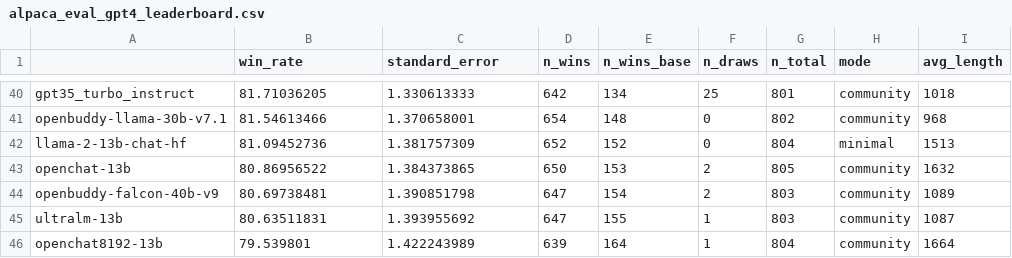
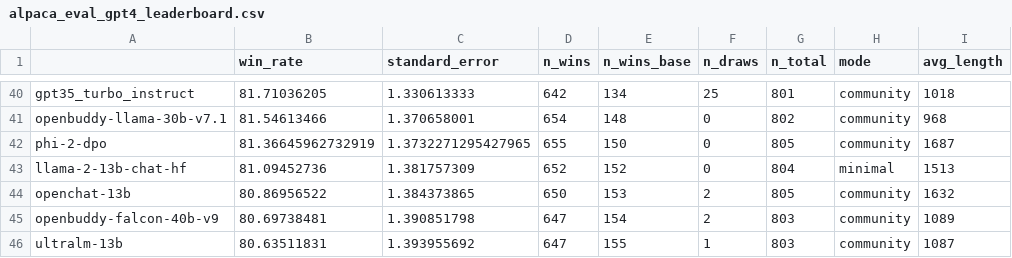
Before and after one commit to tatsu-lab/alpaca_eval, a CSV file: src/alpaca_eval/leaderboards/data_AlpacaEval/alpaca_eval_gpt4_leaderboard.csv, drawn as a sheet; only a part is shown, gaps mark what is left out; the shorter side is filled out with more unchanged rows; the diff names each change by its address in the sheet, - before the commit and + after, or states it on an @@ line.

```diff
--- a/src/alpaca_eval/leaderboards/data_AlpacaEval/alpaca_eval_gpt4_leaderboard.csv
+++ b/src/alpaca_eval/leaderboards/data_AlpacaEval/alpaca_eval_gpt4_leaderboard.csv
+row 42: phi-2-dpo | 81.36645962732919 | 1.3732271295427965 | 655 | 150 | 0 | 805 | community | 1687
```
Also changed, not shown: 2 other files.
